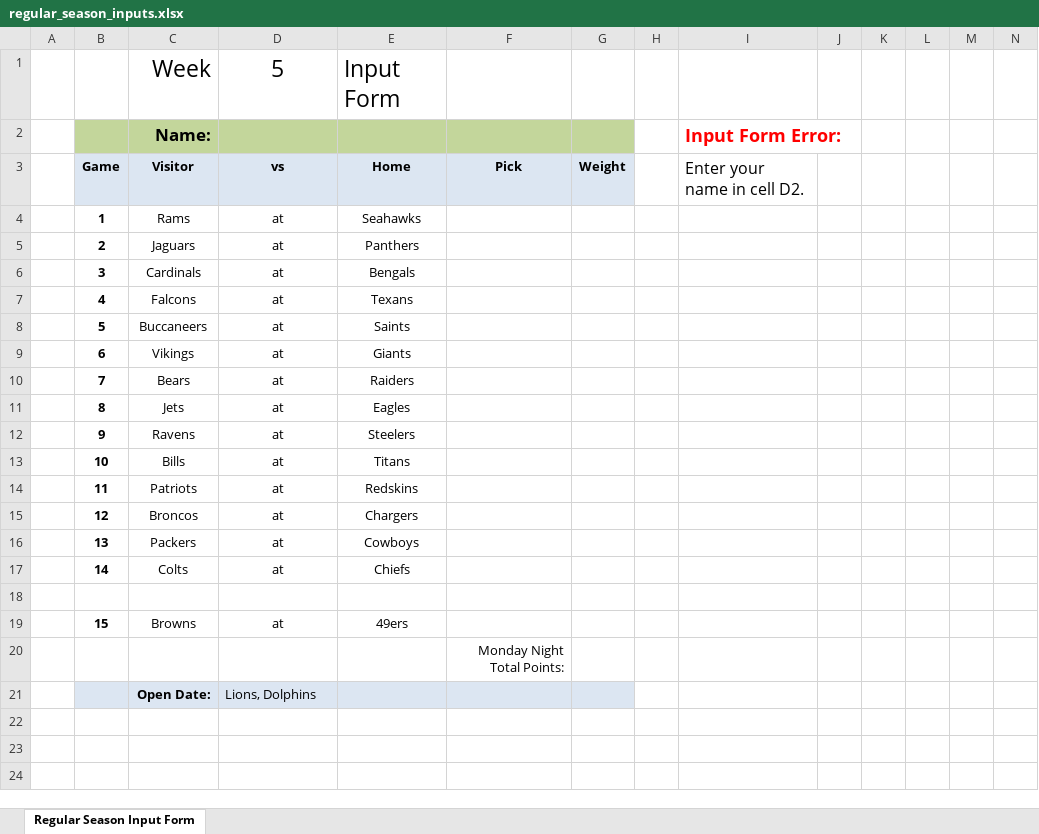
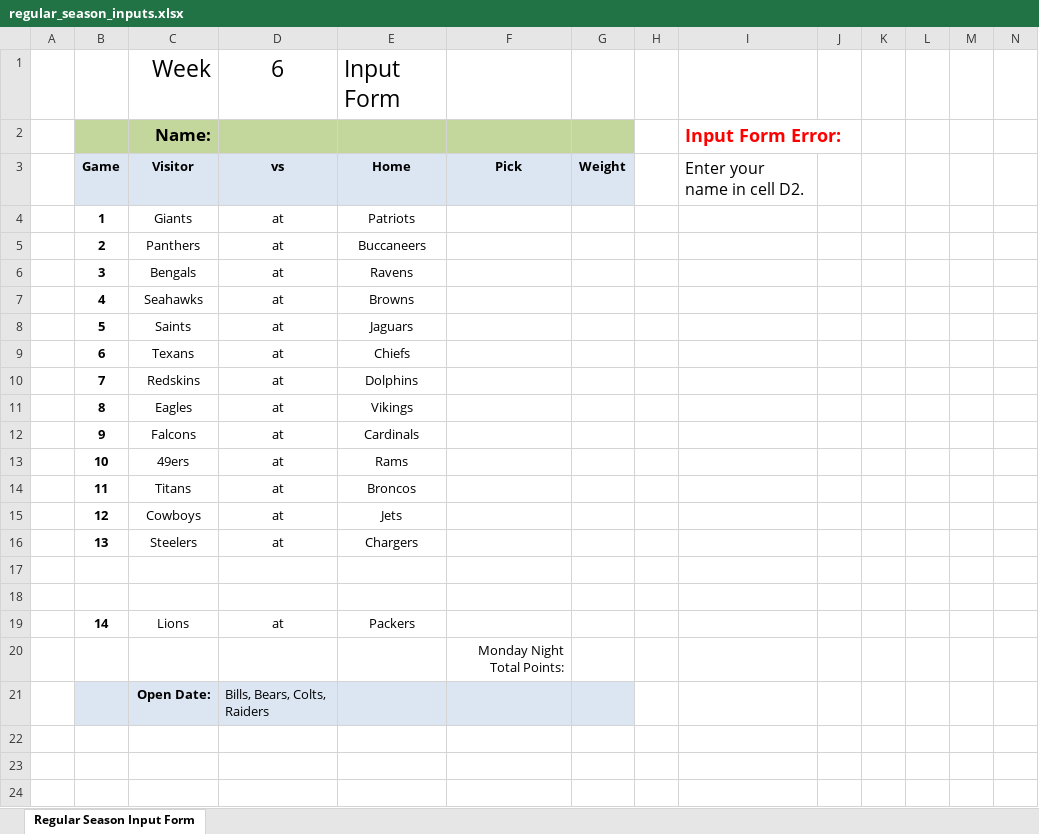
Before and after one commit to jlwebpages/fp, an Excel workbook: regular_season_inputs.xlsx, sheet Regular Season Input Form, drawn as a sheet; only a part is shown; values as stored, in another font and other column widths than the file's, no borders; removed rows and columns are numbered as before the commit, all else as after; rows hold the shown columns only; the diff names each change by its address in the sheet, - before the commit and + after, or states it on an @@ line.

```diff
--- a/regular_season_inputs.xlsx (sheet Regular Season Input Form)
+++ b/regular_season_inputs.xlsx (sheet Regular Season Input Form)
-D1: 5
+D1: 6
-C4: Rams
+C4: Giants
-E4: Seahawks
+E4: Patriots
-C5: Jaguars
+C5: Panthers
-E5: Panthers
+E5: Buccaneers
-C6: Cardinals
+C6: Bengals
-E6: Bengals
+E6: Ravens
-C7: Falcons
+C7: Seahawks
-E7: Texans
+E7: Browns
-C8: Buccaneers
+C8: Saints
-E8: Saints
+E8: Jaguars
-C9: Vikings
+C9: Texans
-E9: Giants
+E9: Chiefs
-C10: Bears
+C10: Redskins
-E10: Raiders
+E10: Dolphins
-C11: Jets
+C11: Eagles
-E11: Eagles
+E11: Vikings
-C12: Ravens
+C12: Falcons
-E12: Steelers
+E12: Cardinals
-C13: Bills
+C13: 49ers
-E13: Titans
+E13: Rams
-C14: Patriots
+C14: Titans
-E14: Redskins
+E14: Broncos
-C15: Broncos
+C15: Cowboys
-E15: Chargers
+E15: Jets
-C16: Packers
+C16: Steelers
-E16: Cowboys
+E16: Chargers
-row 17:  | 14 | Colts | at | Chiefs
-row 18:  | 15 | Browns | at | 49ers
+row 18: (empty)
+row 19:  | 14 | Lions | at | Packers
-D21: Lions, Dolphins
+D21: Bills, Bears, Colts, Raiders
```
Also changed, not shown: formulas that keep their value, hidden cells, regular_season_prelim.xlsm, 3 other files.
